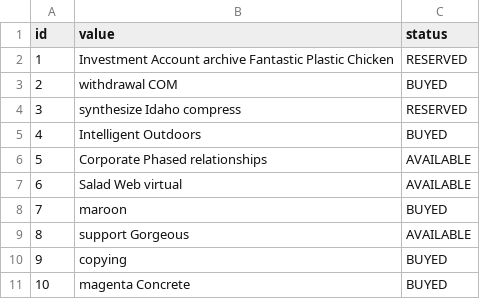
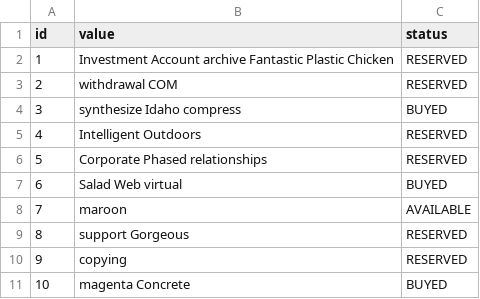
Before and after one commit to Th3CracKed/bofgames, a CSV file: src/main/resources/config/liquibase/fake-data/key.csv, drawn as a sheet.

```diff
--- a/src/main/resources/config/liquibase/fake-data/key.csv
+++ b/src/main/resources/config/liquibase/fake-data/key.csv
@@ -2,10 +2,10 @@ id;value;status
 1;Investment Account archive Fantastic Plastic Chicken;RESERVED
-2;withdrawal COM;BUYED
-3;synthesize Idaho compress;RESERVED
-4;Intelligent Outdoors;BUYED
-5;Corporate Phased relationships;AVAILABLE
-6;Salad Web virtual;AVAILABLE
-7;maroon;BUYED
-8;support Gorgeous;AVAILABLE
-9;copying;BUYED
+2;withdrawal COM;RESERVED
+3;synthesize Idaho compress;BUYED
+4;Intelligent Outdoors;RESERVED
+5;Corporate Phased relationships;RESERVED
+6;Salad Web virtual;BUYED
+7;maroon;AVAILABLE
+8;support Gorgeous;RESERVED
+9;copying;RESERVED
 10;magenta Concrete;BUYED
```
Also changed, not shown: src/main/resources/config/liquibase/fake-data/client.csv, src/main/resources/config/liquibase/fake-data/promo.csv, 57 other files.
